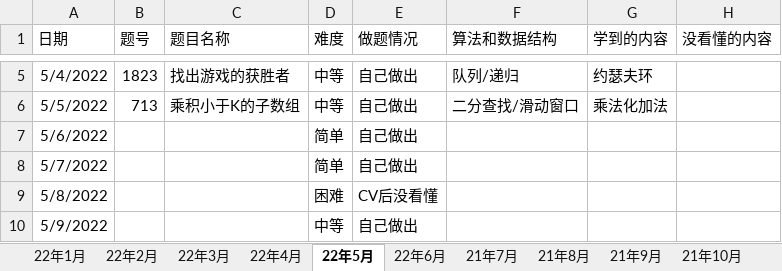
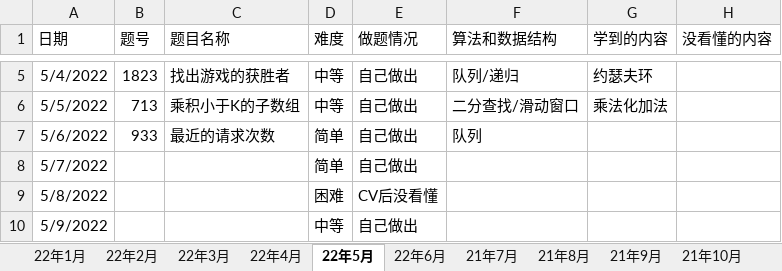
Before and after one commit to S-N-O-R-L-A-X/leetcode, an Excel workbook: 22年力扣每日一题做题情况.xlsx, sheet 22年5月, drawn as a sheet; only a part is shown, gaps mark what is left out; values as stored, in another font and other column widths than the file's, no borders; charts and pictures not drawn; the diff names each change by its address in the sheet, - before the commit and + after, or states it on an @@ line.

Commit message:
5-6

```diff
--- a/22年力扣每日一题做题情况.xlsx (sheet 22年5月)
+++ b/22年力扣每日一题做题情况.xlsx (sheet 22年5月)
-B7 (题号): (empty)
+B7 (题号): 933
-C7 (题目名称): (empty)
+C7 (题目名称): 最近的请求次数
-F7 (算法和数据结构): (empty)
+F7 (算法和数据结构): 队列
```
